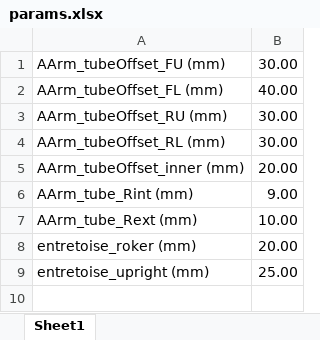
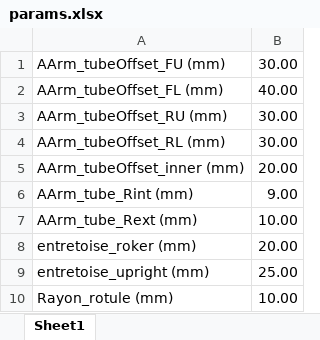
Before and after one commit to EOSCogniton/ELIZ-2021, an Excel workbook: SU_Suspension/params.xlsx, sheet Sheet1, drawn as a sheet; values as stored, in another font and other column widths than the file's, no borders; the diff names each change by its address in the sheet, - before the commit and + after, or states it on an @@ line.

Commit message:
Mise en place Suspension sur la maquette

```diff
--- a/SU_Suspension/params.xlsx (sheet Sheet1)
+++ b/SU_Suspension/params.xlsx (sheet Sheet1)
+row 10: Rayon_rotule (mm) | 10.00
```
Also changed, not shown: 32 other files.
